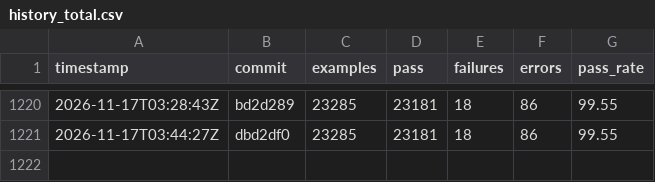
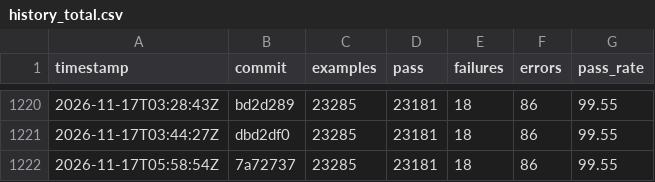
Before and after one commit to sisshiki1969/monoruby, a CSV file: spec/data/history_total.csv, drawn as a sheet; only a part is shown, gaps mark what is left out; the diff names each change by its address in the sheet, - before the commit and + after, or states it on an @@ line.

```diff
--- a/spec/data/history_total.csv
+++ b/spec/data/history_total.csv
+row 1222: 2026-11-17T05:58:54Z | 7a72737 | 23285 | 23181 | 18 | 86 | 99.55
```
Also changed, not shown: 2 other files.
